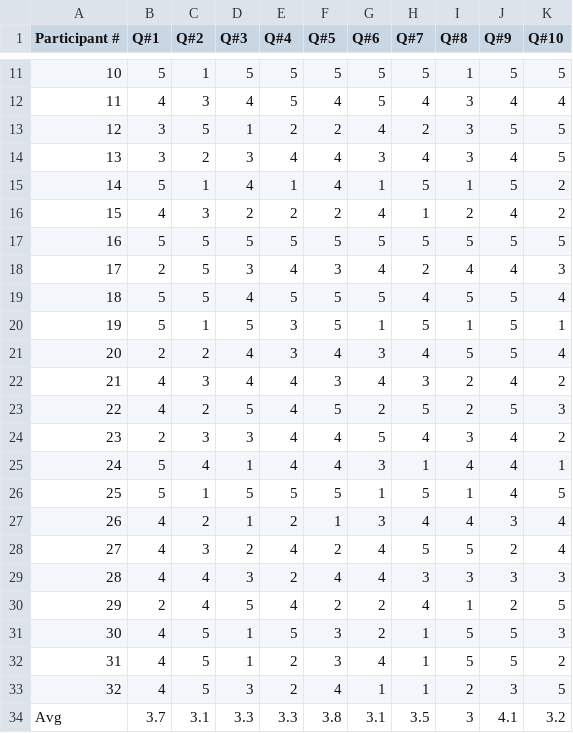
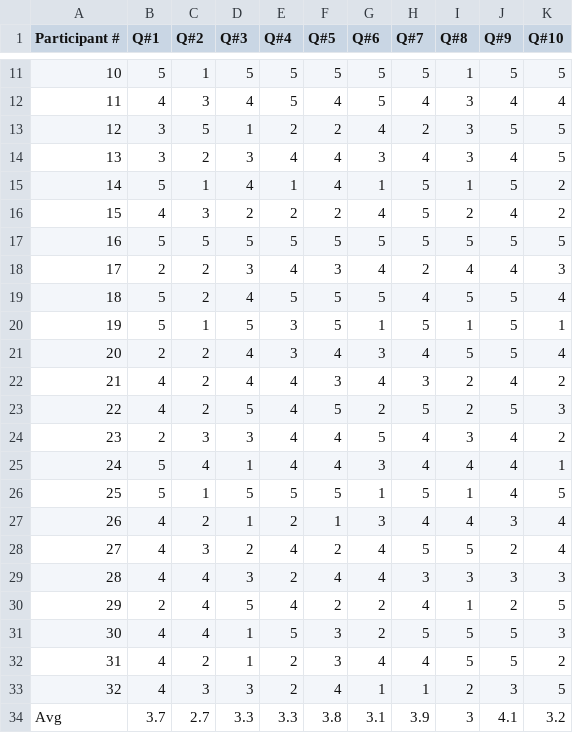
Before and after one commit to rashidul57/thesis-code, a CSV file: docs/survey/calc-results/sus-ca.csv, drawn as a sheet; only a part is shown, gaps mark what is left out.

```diff
--- a/docs/survey/calc-results/sus-ca.csv
+++ b/docs/survey/calc-results/sus-ca.csv
@@ -15,12 +15,12 @@ Participant #,Q#1,Q#2,Q#3,Q#4,Q#5,Q#6,Q#7,Q#8,Q#9,Q#10
 14,5,1,4,1,4,1,5,1,5,2
-15,4,3,2,2,2,4,1,2,4,2
+15,4,3,2,2,2,4,5,2,4,2
 16,5,5,5,5,5,5,5,5,5,5
-17,2,5,3,4,3,4,2,4,4,3
-18,5,5,4,5,5,5,4,5,5,4
+17,2,2,3,4,3,4,2,4,4,3
+18,5,2,4,5,5,5,4,5,5,4
 19,5,1,5,3,5,1,5,1,5,1
 20,2,2,4,3,4,3,4,5,5,4
-21,4,3,4,4,3,4,3,2,4,2
+21,4,2,4,4,3,4,3,2,4,2
 22,4,2,5,4,5,2,5,2,5,3
 23,2,3,3,4,4,5,4,3,4,2
-24,5,4,1,4,4,3,1,4,4,1
+24,5,4,1,4,4,3,4,4,4,1
 25,5,1,5,5,5,1,5,1,4,5
@@ -30,5 +30,5 @@ Participant #,Q#1,Q#2,Q#3,Q#4,Q#5,Q#6,Q#7,Q#8,Q#9,Q#10
 29,2,4,5,4,2,2,4,1,2,5
-30,4,5,1,5,3,2,1,5,5,3
-31,4,5,1,2,3,4,1,5,5,2
-32,4,5,3,2,4,1,1,2,3,5
-Avg,3.7,3.1,3.3,3.3,3.8,3.1,3.5,3,4.1,3.2
+30,4,4,1,5,3,2,5,5,5,3
+31,4,2,1,2,3,4,4,5,5,2
+32,4,3,3,2,4,1,1,2,3,5
+Avg,3.7,2.7,3.3,3.3,3.8,3.1,3.9,3,4.1,3.2
```
Also changed, not shown: docs/survey/calc-results/sus-vsup.csv, 14 other files.
